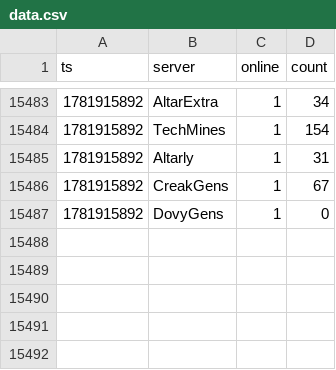
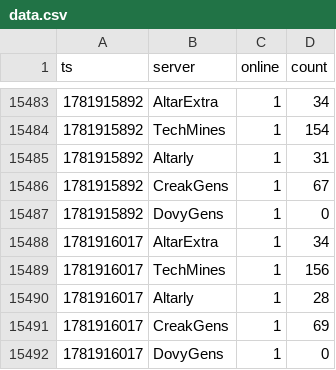
Before and after one commit to eggomoe/data, a CSV file: data.csv, drawn as a sheet; only a part is shown, gaps mark what is left out; the diff names each change by its address in the sheet, - before the commit and + after, or states it on an @@ line.

```diff
--- a/data.csv
+++ b/data.csv
+row 15488: 1781916017 | AltarExtra | 1 | 34
+row 15489: 1781916017 | TechMines | 1 | 156
+row 15490: 1781916017 | Altarly | 1 | 28
+row 15491: 1781916017 | CreakGens | 1 | 69
+row 15492: 1781916017 | DovyGens | 1 | 0
```
